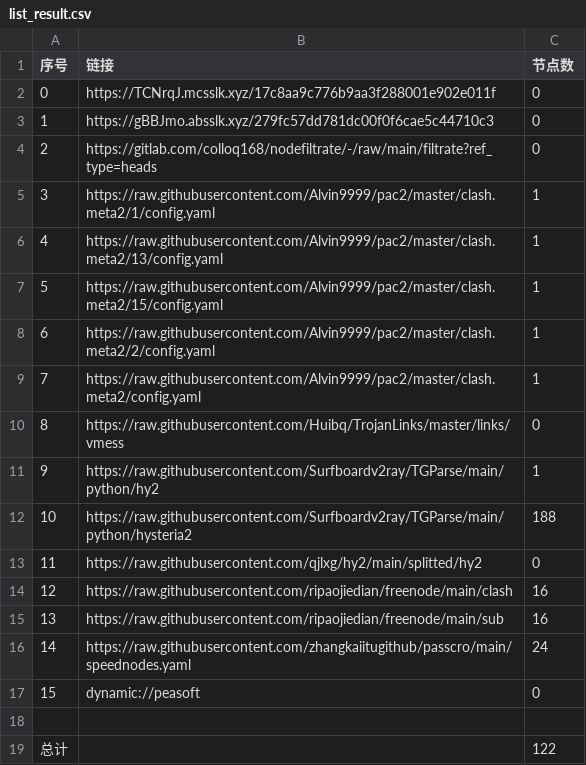
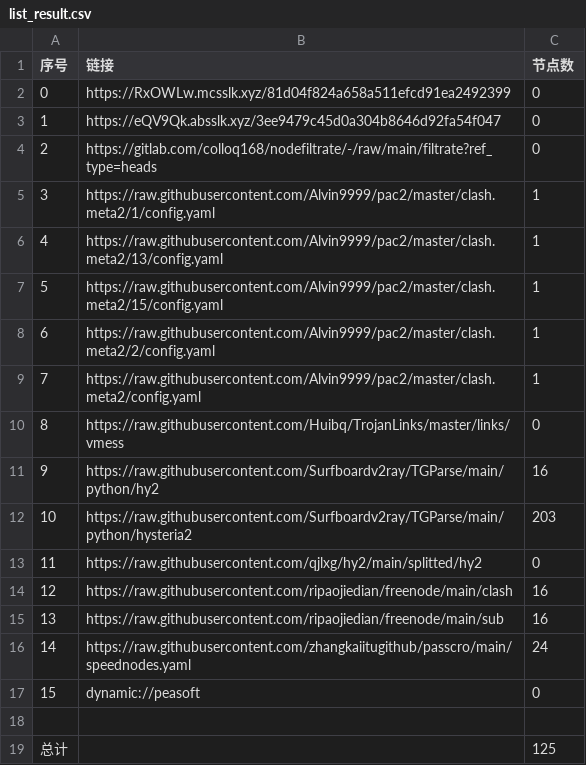
Before and after one commit to yg8080/AutoMergePublicNodes, a CSV file: list_result.csv, drawn as a sheet.

```diff
--- a/list_result.csv
+++ b/list_result.csv
@@ -1,4 +1,4 @@
 序号,链接,节点数
-0,https://TCNrqJ.mcsslk.xyz/17c8aa9c776b9aa3f288001e902e011f,0
-1,https://gBBJmo.absslk.xyz/279fc57dd781dc00f0f6cae5c44710c3,0
+0,https://RxOWLw.mcsslk.xyz/81d04f824a658a511efcd91ea2492399,0
+1,https://eQV9Qk.absslk.xyz/3ee9479c45d0a304b8646d92fa54f047,0
 2,https://gitlab.com/colloq168/nodefiltrate/-/raw/main/filtrate?ref_type=heads,0
@@ -10,4 +10,4 @@
 8,https://raw.githubusercontent.com/Huibq/TrojanLinks/master/links/vmess,0
-9,https://raw.githubusercontent.com/Surfboardv2ray/TGParse/main/python/hy2,1
-10,https://raw.githubusercontent.com/Surfboardv2ray/TGParse/main/python/hysteria2,188
+9,https://raw.githubusercontent.com/Surfboardv2ray/TGParse/main/python/hy2,16
+10,https://raw.githubusercontent.com/Surfboardv2ray/TGParse/main/python/hysteria2,203
 11,https://raw.githubusercontent.com/qjlxg/hy2/main/splitted/hy2,0
@@ -18,2 +18,2 @@
 
-总计,,122
+总计,,125
```
Also changed, not shown: 11 other files.
